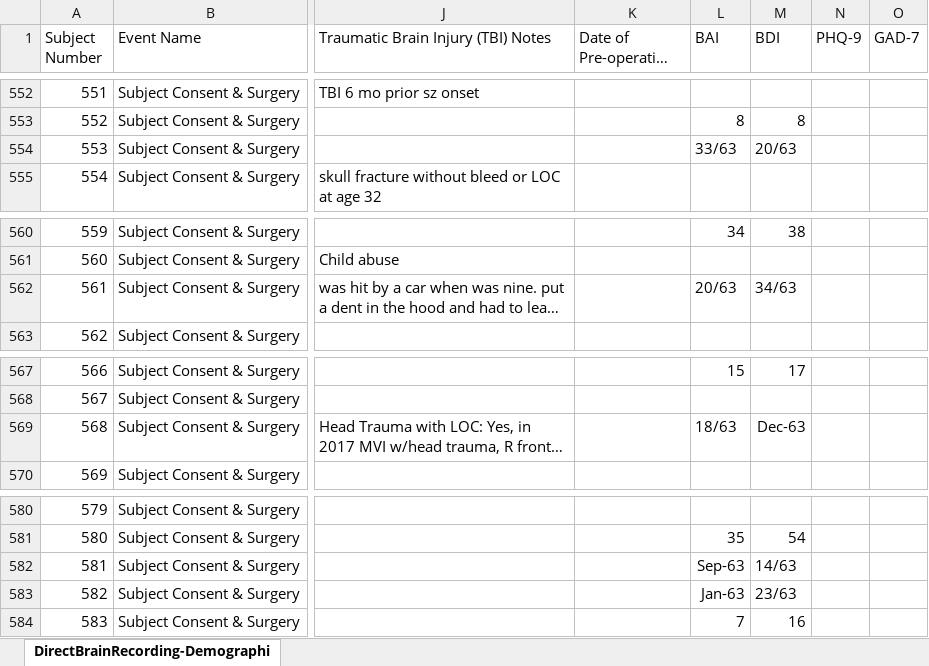
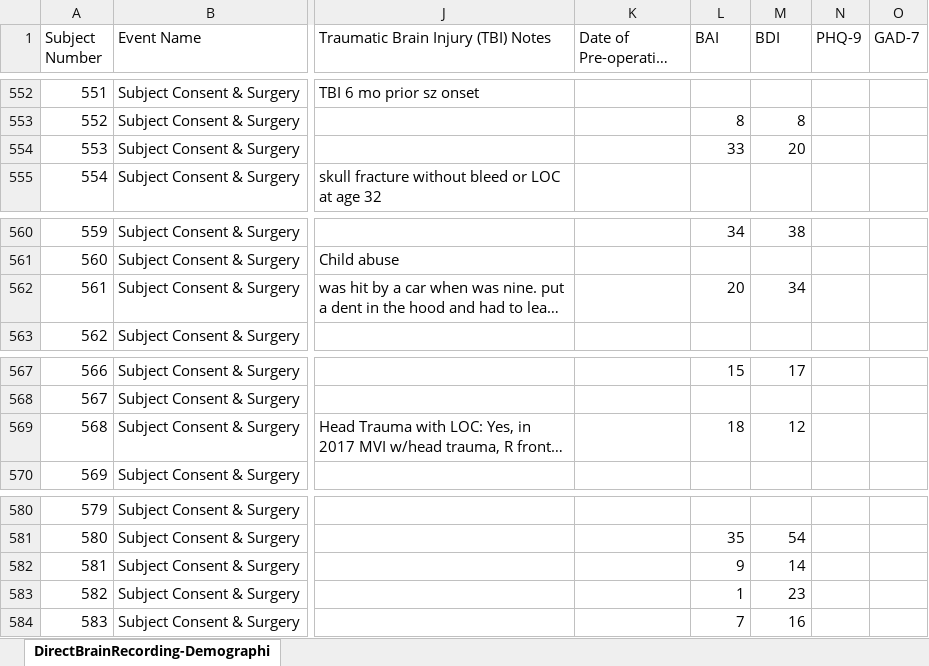
Before and after one commit to NoaHerz/Mental_health, an Excel workbook: 220222_all_neuropsych.xlsx, sheet DirectBrainRecording-Demographi, drawn as a sheet; only a part is shown, gaps mark what is left out; long unchanged cells end in …; values as stored, in another font and other column widths than the file's, no borders; the diff names each change by its address in the sheet, - before the commit and + after, or states it on an @@ line.

```diff
--- a/220222_all_neuropsych.xlsx (sheet DirectBrainRecording-Demographi)
+++ b/220222_all_neuropsych.xlsx (sheet DirectBrainRecording-Demographi)
-L554 (BAI): 33/63
+L554 (BAI): 33
-M554 (BDI): 20/63
+M554 (BDI): 20
-L562 (BAI): 20/63
+L562 (BAI): 20
-M562 (BDI): 34/63
+M562 (BDI): 34
-L569 (BAI): 18/63
+L569 (BAI): 18
-M569 (BDI): Dec-63
+M569 (BDI): 12
-L582 (BAI): Sep-63
+L582 (BAI): 9
-M582 (BDI): 14/63
+M582 (BDI): 14
-L583 (BAI): Jan-63
+L583 (BAI): 1
-M583 (BDI): 23/63
+M583 (BDI): 23
```
Also changed, not shown: ._220222_all_neuropsych.xlsx, 1 other file.
